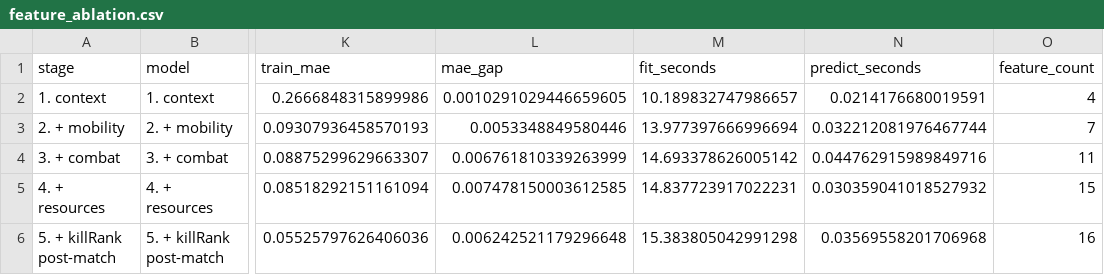
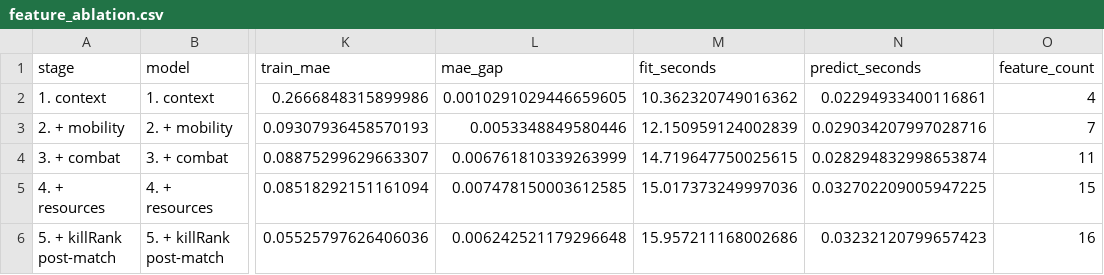
Before and after one commit to Manda404/Game-Player-Analysis, a CSV file: artifacts/metrics/feature_ablation.csv, drawn as a sheet; only a part is shown, gaps mark what is left out; the diff names each change by its address in the sheet, - before the commit and + after, or states it on an @@ line.

```diff
--- a/artifacts/metrics/feature_ablation.csv
+++ b/artifacts/metrics/feature_ablation.csv
-M2 (fit_seconds): 10.189832747986657
+M2 (fit_seconds): 10.362320749016362
-N2 (predict_seconds): 0.0214176680019591
+N2 (predict_seconds): 0.02294933400116861
-M3 (fit_seconds): 13.977397666996694
+M3 (fit_seconds): 12.150959124002839
-N3 (predict_seconds): 0.032212081976467744
+N3 (predict_seconds): 0.029034207997028716
-M4 (fit_seconds): 14.693378626005142
+M4 (fit_seconds): 14.719647750025615
-N4 (predict_seconds): 0.044762915989849716
+N4 (predict_seconds): 0.028294832998653874
-M5 (fit_seconds): 14.837723917022231
+M5 (fit_seconds): 15.017373249997036
-N5 (predict_seconds): 0.030359041018527932
+N5 (predict_seconds): 0.032702209005947225
-M6 (fit_seconds): 15.383805042991298
+M6 (fit_seconds): 15.957211168002686
-N6 (predict_seconds): 0.03569558201706968
+N6 (predict_seconds): 0.03232120799657423
```
Also changed, not shown: artifacts/metrics/final_holdout_evaluation.csv, artifacts/metrics/holdout_performance.csv, 13 other files.
